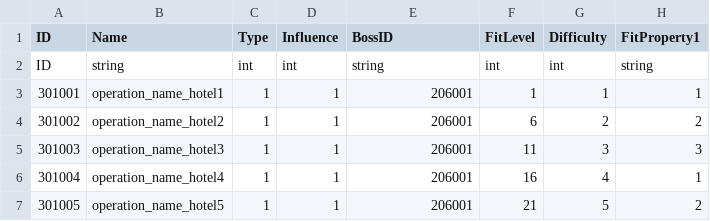
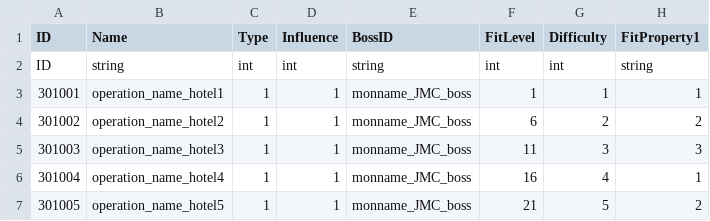
Before and after one commit to rockdo4/metacraft, a CSV file: Assets/Tables/MissionInfoTable.csv, drawn as a sheet; only a part is shown; the diff names each change by its address in the sheet, - before the commit and + after, or states it on an @@ line.

```diff
--- a/Assets/Tables/MissionInfoTable.csv
+++ b/Assets/Tables/MissionInfoTable.csv
-E3:E7 (BossID): 206001
+E3:E7 (BossID): monname_JMC_boss
```
Also changed, not shown: 5 other files.
